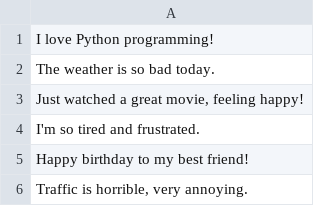
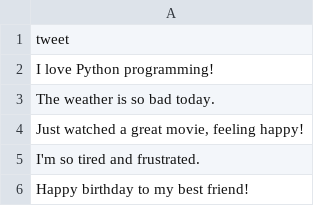
Before and after one commit to hemangikariya/Twitter-Sentiment-Analysis-Dataset-Based-Project, a CSV file: sample_tweets.csv, drawn as a sheet; only a part is shown; the shorter side is filled out with more unchanged rows; the diff names each change by its address in the sheet, - before the commit and + after, or states it on an @@ line.

Commit message:
Update sample_tweets.csv

```diff
--- a/sample_tweets.csv
+++ b/sample_tweets.csv
+row 1: tweet
```
